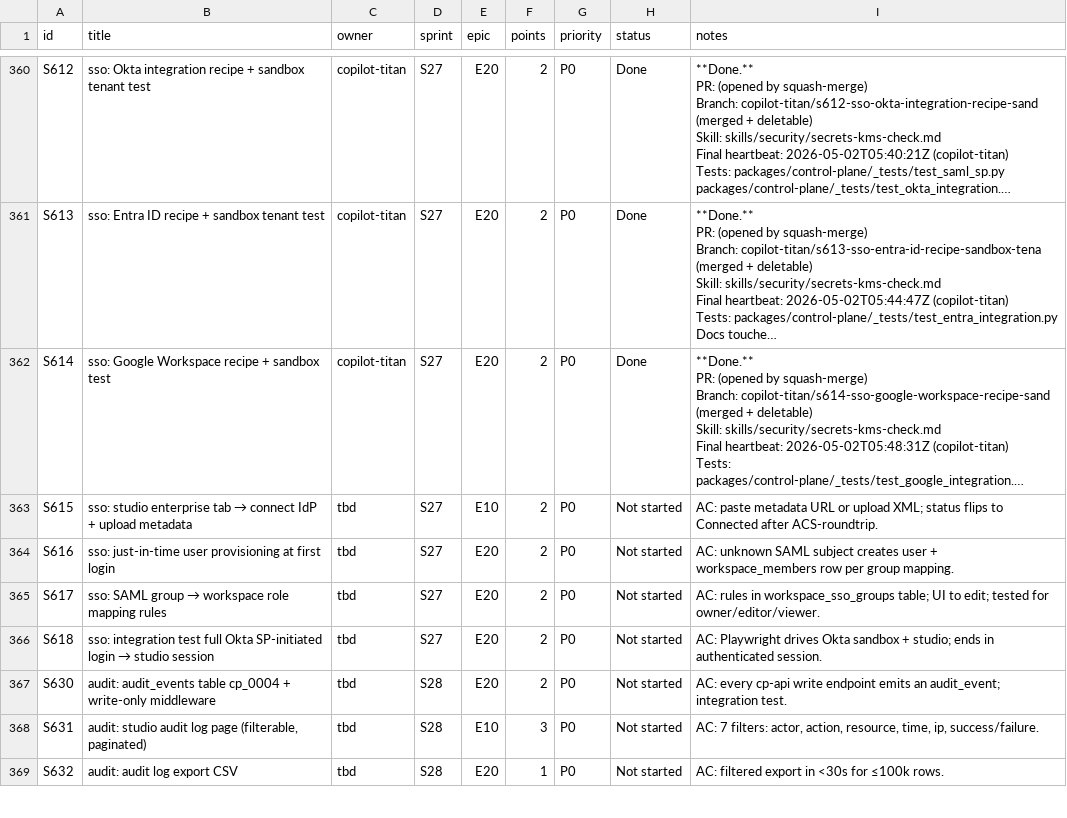
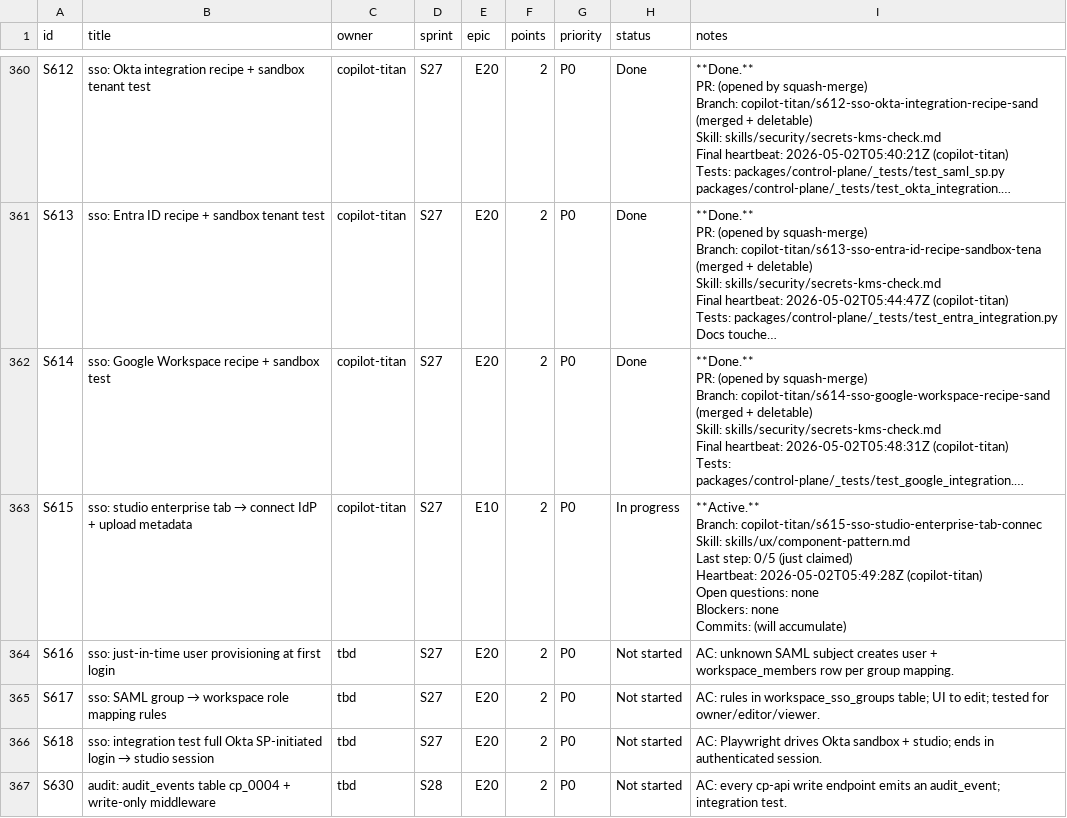
Before and after one commit to kwameasare/loop, a CSV file: loop_implementation/tracker/csv/stories.csv, drawn as a sheet; only a part is shown, gaps mark what is left out; the shorter side is filled out with more unchanged rows; long unchanged cells end in …; ↵ is a line break in a cell; the diff names each change by its address in the sheet, - before the commit and + after, or states it on an @@ line.

```diff
--- a/loop_implementation/tracker/csv/stories.csv
+++ b/loop_implementation/tracker/csv/stories.csv
-C363 (owner): tbd
+C363 (owner): copilot-titan
-H363 (status): Not started
+H363 (status): In progress
-I363 (notes): AC: paste metadata URL or upload XML; status flips to Connected after ACS-roundtrip.
+I363 (notes): **Active.** ↵ Branch: copilot-titan/s615-sso-studio-enterprise-tab-connec ↵ Skill: skills/ux/component-pattern.md ↵ Last step: 0/5 (just claimed) ↵ Heartbeat: 2026-05-02T05:49:28Z (copilot-titan) ↵ Open questions: none ↵ Blockers: none ↵ Commits: (will accumulate)
```
Also changed, not shown: loop_implementation/tracker/csv/overview.csv, 3 other files.
